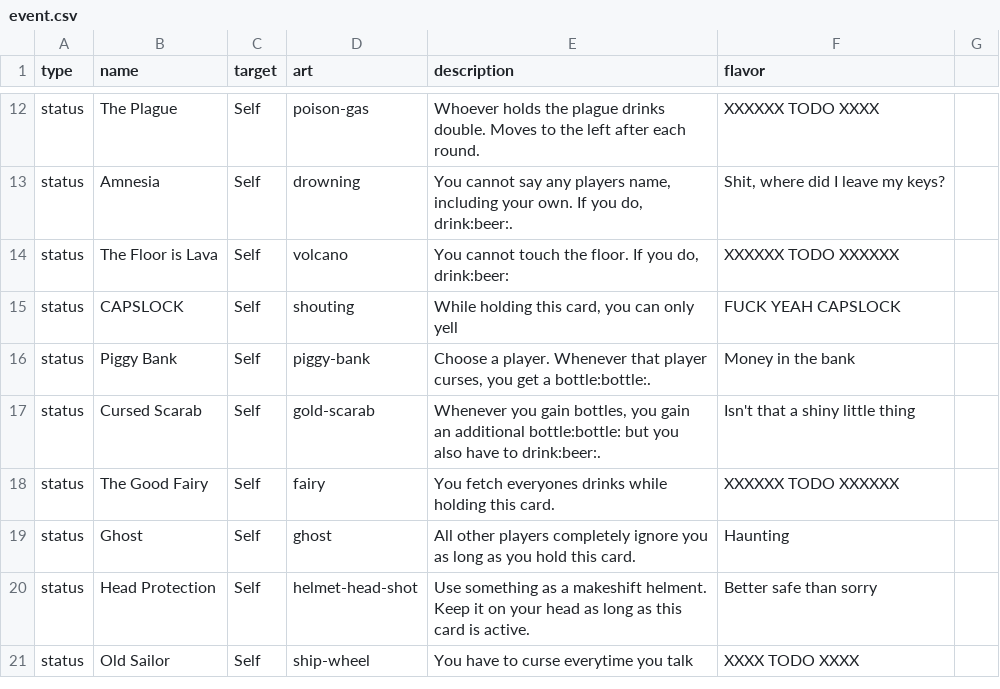
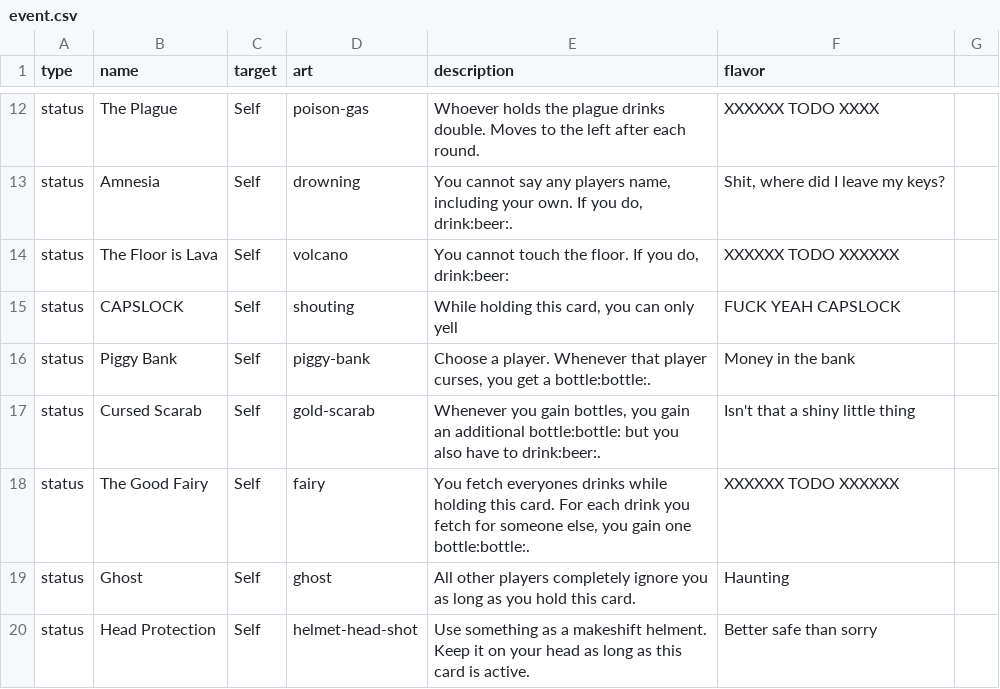
Before and after one commit to Qgel/FratAttack, a CSV file: cards/data/event.csv, drawn as a sheet; only a part is shown, gaps mark what is left out; the shorter side is filled out with more unchanged rows.

Commit message:
Add bonus to 'Good Fairy' card

```diff
--- a/cards/data/event.csv
+++ b/cards/data/event.csv
@@ -19,3 +19,3 @@ status,Piggy Bank,Self,piggy-bank,"Choose a player. Whenever that player curses,
 status,Cursed Scarab,Self,gold-scarab,"Whenever you gain bottles, you gain an additional bottle:bottle: but you also have to drink:beer:.",Isn't that a shiny little thing
-status,The Good Fairy,Self,fairy,"You fetch everyones drinks while holding this card.",XXXXXX TODO XXXXXX
+status,The Good Fairy,Self,fairy,"You fetch everyones drinks while holding this card. For each drink you fetch for someone else, you gain one bottle:bottle:.",XXXXXX TODO XXXXXX
 status,Ghost,Self,ghost,"All other players completely ignore you as long as you hold this card.",Haunting
```
